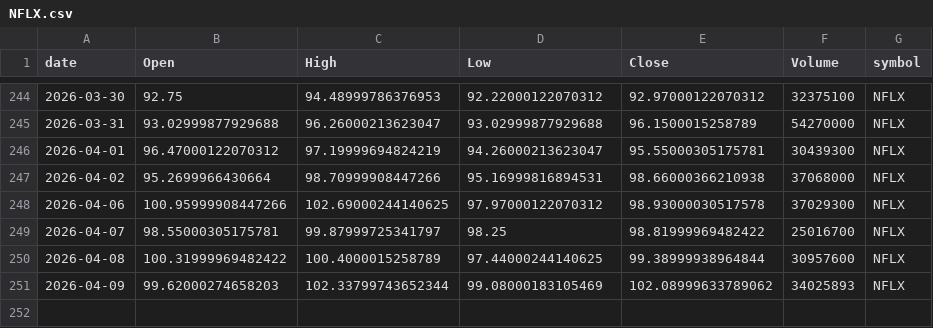
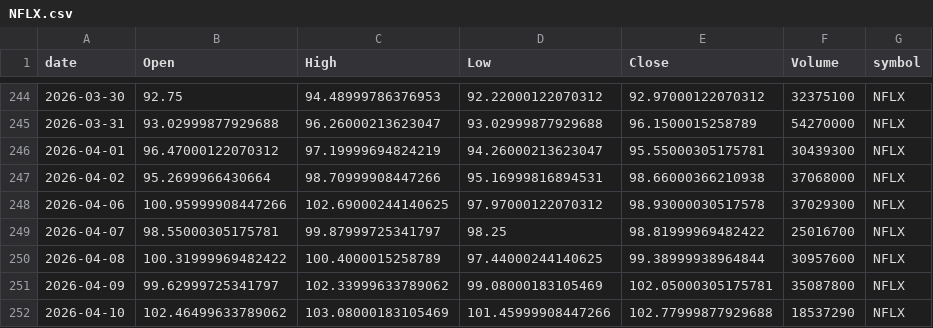
Before and after one commit to jauresfranck/pipeline_donnes-collectes_nettoye, a CSV file: data/NFLX.csv, drawn as a sheet; only a part is shown, gaps mark what is left out.

```diff
--- a/data/NFLX.csv
+++ b/data/NFLX.csv
@@ -250,2 +250,3 @@ date,Open,High,Low,Close,Volume,symbol
 2026-04-08,100.31999969482422,100.4000015258789,97.44000244140625,99.38999938964844,30957600,NFLX
-2026-04-09,99.62000274658203,102.33799743652344,99.08000183105469,102.08999633789062,34025893,NFLX
+2026-04-09,99.62999725341797,102.33999633789062,99.08000183105469,102.05000305175781,35087800,NFLX
+2026-04-10,102.46499633789062,103.08000183105469,101.45999908447266,102.77999877929688,18537290,NFLX
```
Also changed, not shown: data/ALL_YFINANCE.csv, data/CRWD.csv, 23 other files.
